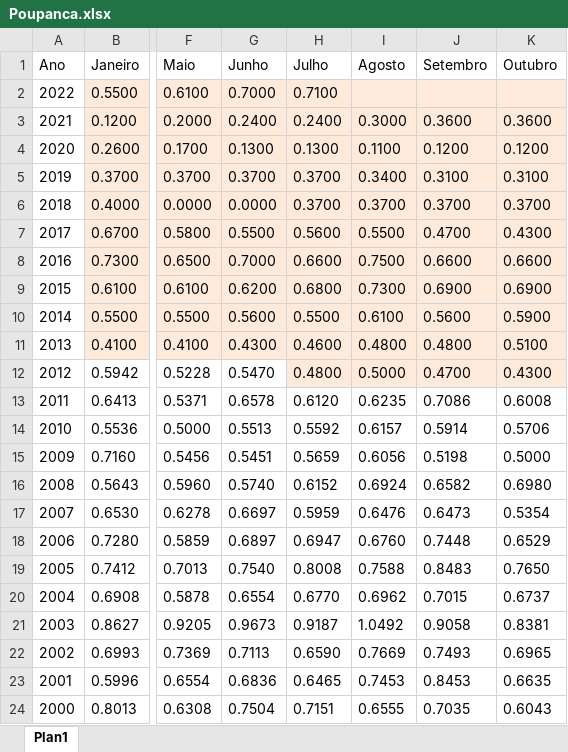
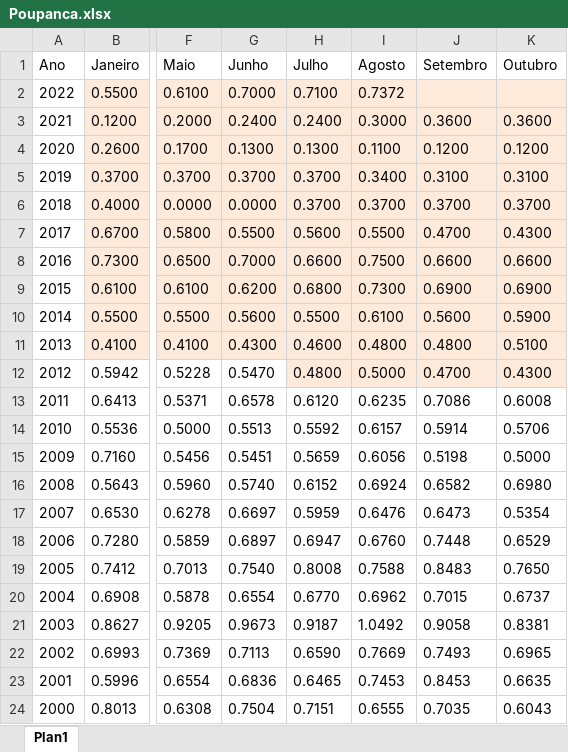
Before and after one commit to CarlosOliveira1988/Investment_Portfolio_Analysis, an Excel workbook: indexer_lib/data/Poupanca.xlsx, sheet Plan1, drawn as a sheet; only a part is shown, gaps mark what is left out; values as stored, in another font and other column widths than the file's, no borders; the diff names each change by its address in the sheet, - before the commit and + after, or states it on an @@ line.

Commit message:
Updating 'indexer_lib\data' folder with August\2022 values

```diff
--- a/indexer_lib/data/Poupanca.xlsx (sheet Plan1)
+++ b/indexer_lib/data/Poupanca.xlsx (sheet Plan1)
-I2 (Agosto): (empty)
+I2 (Agosto): 0.7372
```
Also changed, not shown: indexer_lib/data/CDI.xlsx, indexer_lib/data/FGTS.xlsx, 2 other files.
